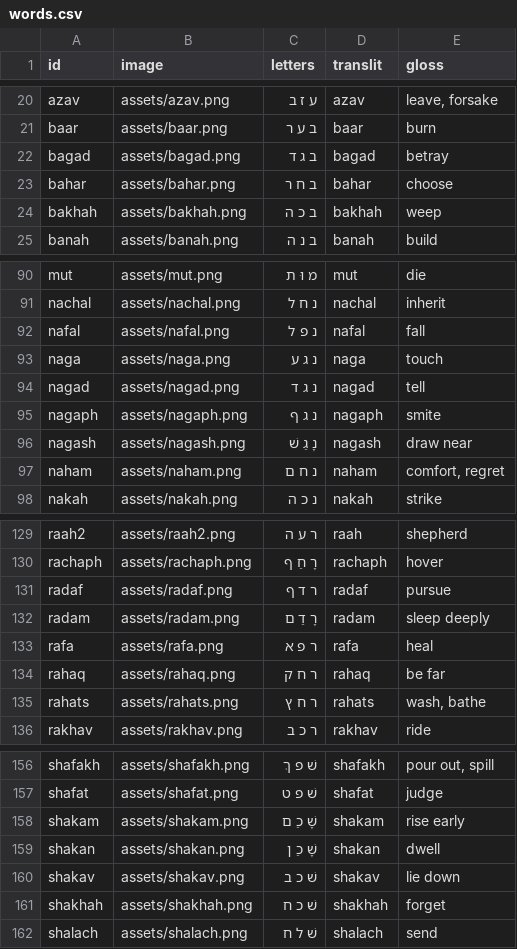
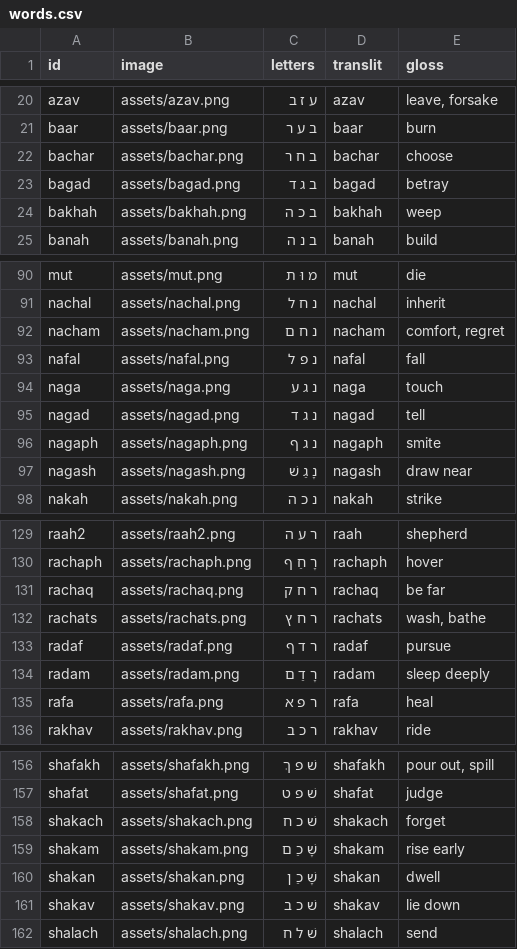
Before and after one commit to cmainechan/hwg, a CSV file: words.csv, drawn as a sheet; only a part is shown, gaps mark what is left out; removed rows and columns are numbered as before the commit, all else as after; the diff covers the shown part only; the diff names each change by its address in the sheet, - before the commit and + after, or states it on an @@ line.

```diff
--- a/words.csv
+++ b/words.csv
+row 22: bachar | assets/bachar.png | ב ח ר | bachar | choose
-row 23: bahar | assets/bahar.png | ב ח ר | bahar | choose
+row 92: nacham | assets/nacham.png | נ ח ם | nacham | comfort, regret
-row 97: naham | assets/naham.png | נ ח ם | naham | comfort, regret
+row 131: rachaq | assets/rachaq.png | ר ח ק | rachaq | be far
+row 132: rachats | assets/rachats.png | ר ח ץ | rachats | wash, bathe
-row 134: rahaq | assets/rahaq.png | ר ח ק | rahaq | be far
-row 135: rahats | assets/rahats.png | ר ח ץ | rahats | wash, bathe
+row 158: shakach | assets/shakach.png | שׁ כ ח | shakach | forget
-row 161: shakhah | assets/shakhah.png | שׁ כ ח | shakhah | forget
```
Also changed, not shown: 9 edited cells elsewhere in this file, 9 other files.
